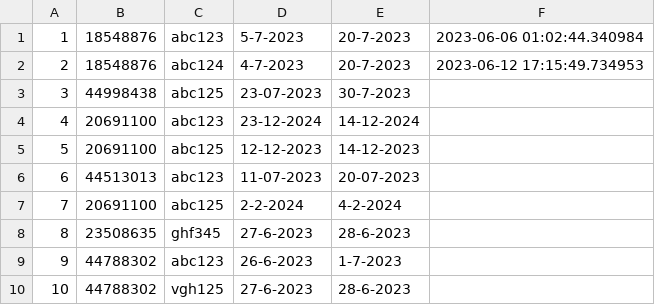
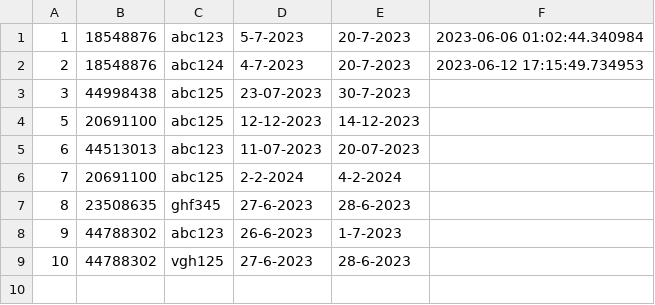
Before and after one commit to juancamu19/PROYECTO-PARA-SEGUNDO-PARCIAL, a CSV file: Reservas.csv, drawn as a sheet.

```diff
--- a/Reservas.csv
+++ b/Reservas.csv
@@ -3,3 +3,2 @@
 3,44998438,abc125,23-07-2023,30-7-2023,
-4,20691100,abc123,23-12-2024,14-12-2024,
 5,20691100,abc125,12-12-2023,14-12-2023,
```
Also changed, not shown: 4 other files.
